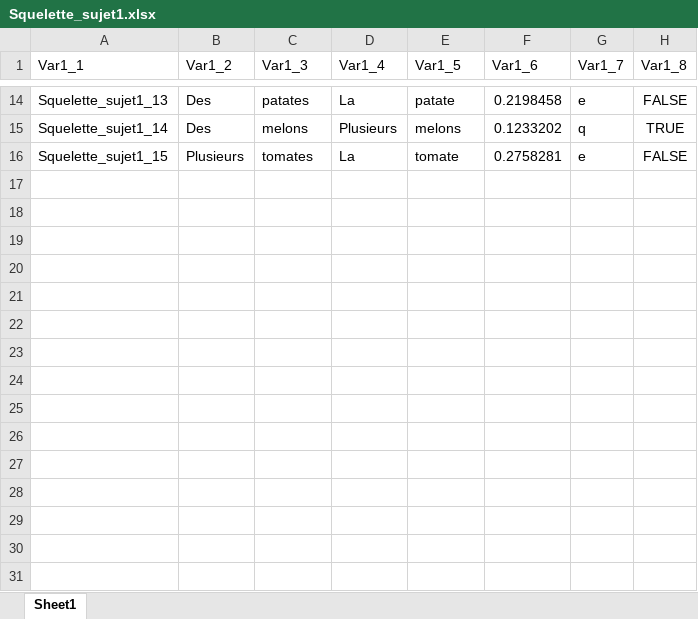
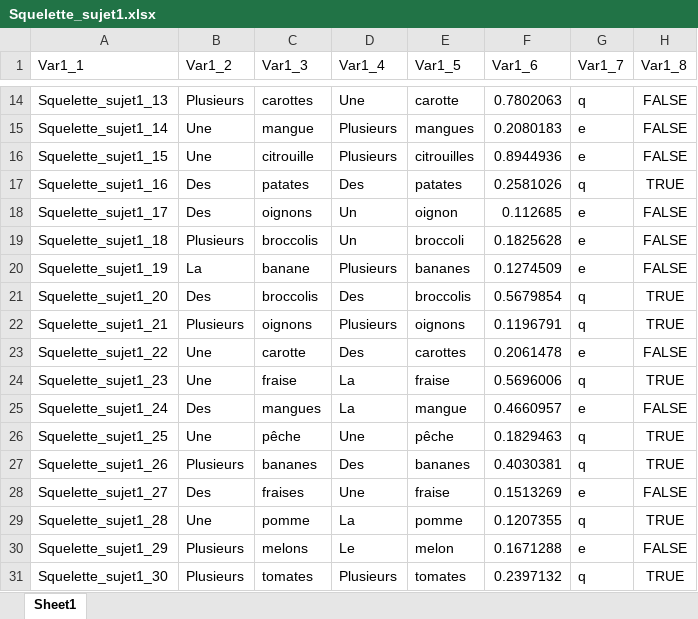
Before and after one commit to BakingAspirateur/PSY_2038_Guillaume_Blais_Remy_El_Nemr, an Excel workbook: Squelette_sujet1.xlsx, sheet Sheet1, drawn as a sheet; only a part is shown, gaps mark what is left out; values as stored, in another font and other column widths than the file's, no borders; the diff covers the shown part only; the diff names each change by its address in the sheet, - before the commit and + after, or states it on an @@ line.

```diff
--- a/Squelette_sujet1.xlsx (sheet Sheet1)
+++ b/Squelette_sujet1.xlsx (sheet Sheet1)
-B14 (Var1_2): Des
+B14 (Var1_2): Plusieurs
-C14 (Var1_3): patates
+C14 (Var1_3): carottes
-D14 (Var1_4): La
+D14 (Var1_4): Une
-E14 (Var1_5): patate
+E14 (Var1_5): carotte
-F14 (Var1_6): 0.2198458
+F14 (Var1_6): 0.7802063
-G14 (Var1_7): e
+G14 (Var1_7): q
-B15 (Var1_2): Des
+B15 (Var1_2): Une
-C15 (Var1_3): melons
+C15 (Var1_3): mangue
-E15 (Var1_5): melons
+E15 (Var1_5): mangues
-F15 (Var1_6): 0.1233202
+F15 (Var1_6): 0.2080183
-G15 (Var1_7): q
+G15 (Var1_7): e
-H15 (Var1_8): TRUE
+H15 (Var1_8): FALSE
-B16 (Var1_2): Plusieurs
+B16 (Var1_2): Une
-C16 (Var1_3): tomates
+C16 (Var1_3): citrouille
-D16 (Var1_4): La
+D16 (Var1_4): Plusieurs
-E16 (Var1_5): tomate
+E16 (Var1_5): citrouilles
-F16 (Var1_6): 0.2758281
+F16 (Var1_6): 0.8944936
+row 17: Squelette_sujet1_16 | Des | patates | Des | patates | 0.2581026 | q | TRUE
+row 18: Squelette_sujet1_17 | Des | oignons | Un | oignon | 0.112685 | e | FALSE
+row 19: Squelette_sujet1_18 | Plusieurs | broccolis | Un | broccoli | 0.1825628 | e | FALSE
+row 20: Squelette_sujet1_19 | La | banane | Plusieurs | bananes | 0.1274509 | e | FALSE
+row 21: Squelette_sujet1_20 | Des | broccolis | Des | broccolis | 0.5679854 | q | TRUE
+row 22: Squelette_sujet1_21 | Plusieurs | oignons | Plusieurs | oignons | 0.1196791 | q | TRUE
+row 23: Squelette_sujet1_22 | Une | carotte | Des | carottes | 0.2061478 | e | FALSE
+row 24: Squelette_sujet1_23 | Une | fraise | La | fraise | 0.5696006 | q | TRUE
+row 25: Squelette_sujet1_24 | Des | mangues | La | mangue | 0.4660957 | e | FALSE
+row 26: Squelette_sujet1_25 | Une | pêche | Une | pêche | 0.1829463 | q | TRUE
+row 27: Squelette_sujet1_26 | Plusieurs | bananes | Des | bananes | 0.4030381 | q | TRUE
+row 28: Squelette_sujet1_27 | Des | fraises | Une | fraise | 0.1513269 | e | FALSE
+row 29: Squelette_sujet1_28 | Une | pomme | La | pomme | 0.1207355 | q | TRUE
+row 30: Squelette_sujet1_29 | Plusieurs | melons | Le | melon | 0.1671288 | e | FALSE
+row 31: Squelette_sujet1_30 | Plusieurs | tomates | Plusieurs | tomates | 0.2397132 | q | TRUE
```
Also changed, not shown: 18 added rows and 62 edited cells elsewhere in this sheet, 2 other files.
